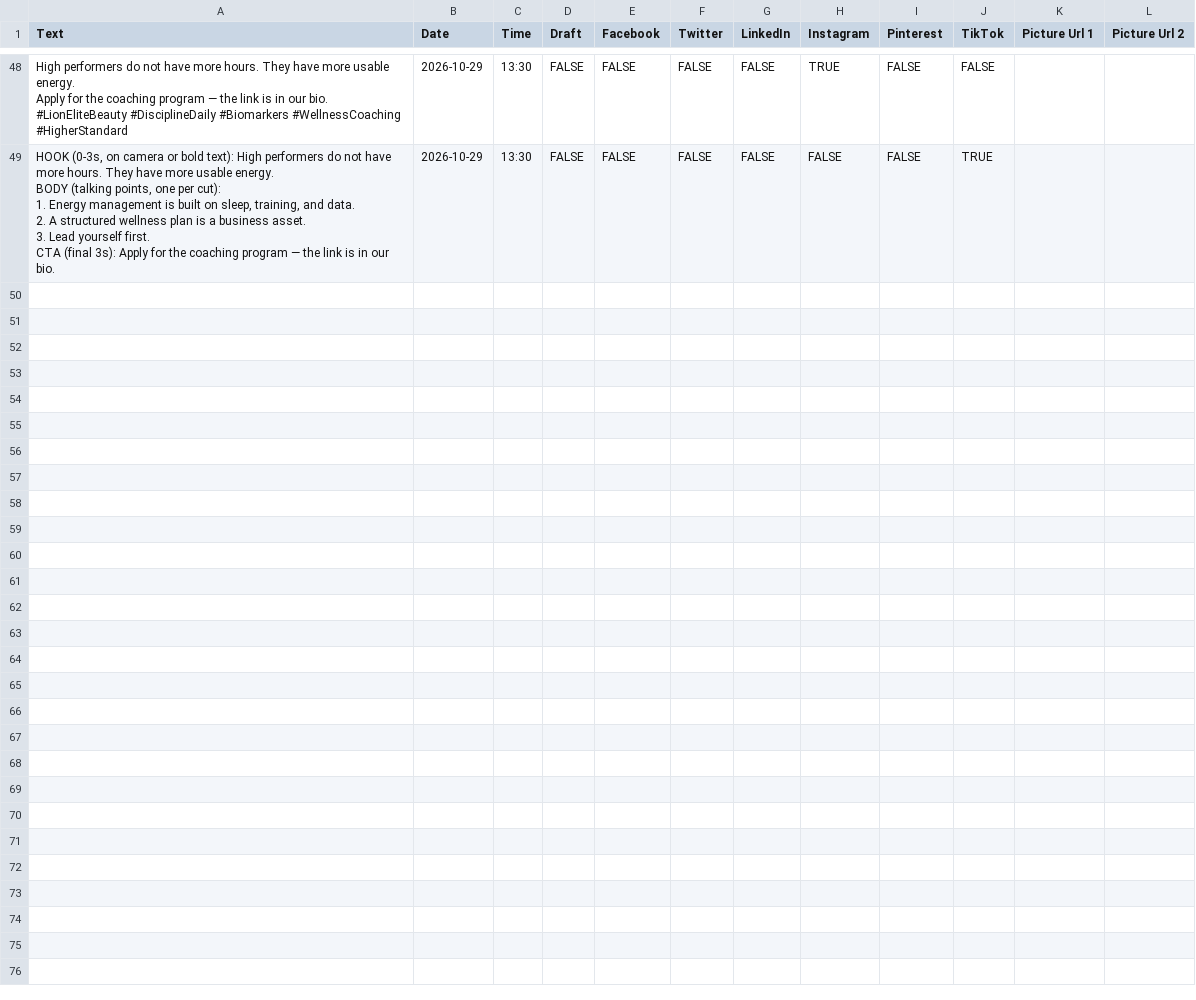
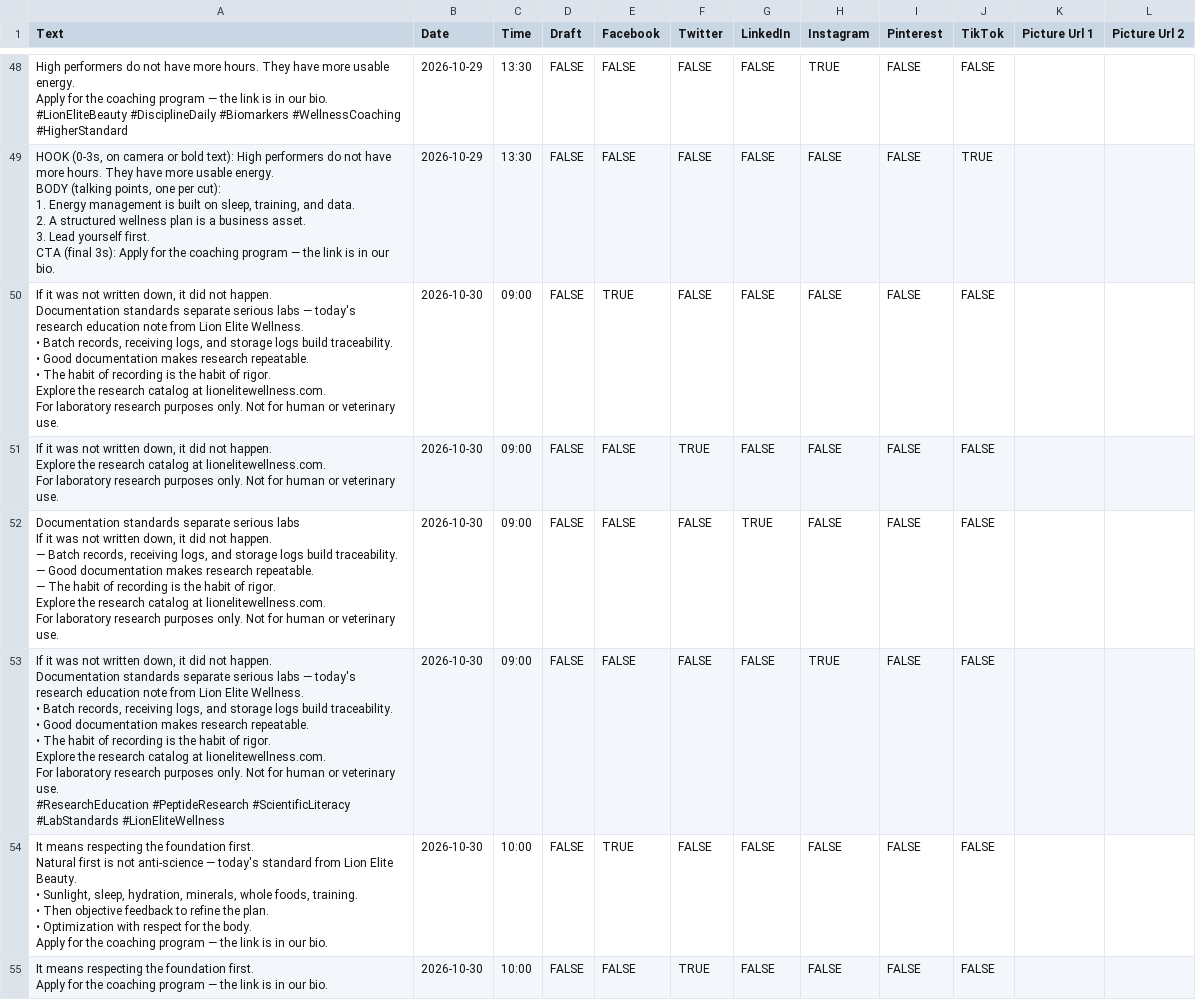
Before and after one commit to lionelite/lion-elite-os, a CSV file: content/metricool-import/week-of-2026-10-26.csv, drawn as a sheet; only a part is shown, gaps mark what is left out; ↵ is a line break in a cell; the diff covers the shown part only; the diff names each change by its address in the sheet, - before the commit and + after, or states it on an @@ line.

```diff
--- a/content/metricool-import/week-of-2026-10-26.csv
+++ b/content/metricool-import/week-of-2026-10-26.csv
+row 50: If it was not written down, it did not happen. ↵ Documentation standards separate serious labs — today's research education note from Lion Elite Wellness. ↵ • Batch records, receiving logs, and storage logs build traceability. ↵ • Good documentation makes research repeatable. ↵ • The habit of recording is the habit of rigor. ↵ Explore the research catalog at lionelitewellness.com. ↵ For laboratory research purposes only. Not for human or veterinary use. | 2026-10-30 | 09:00 | FALSE | TRUE | FALSE | FALSE | FALSE | FALSE | FALSE
+row 51: If it was not written down, it did not happen. ↵ Explore the research catalog at lionelitewellness.com. ↵ For laboratory research purposes only. Not for human or veterinary use. | 2026-10-30 | 09:00 | FALSE | FALSE | TRUE | FALSE | FALSE | FALSE | FALSE
+row 52: Documentation standards separate serious labs ↵ If it was not written down, it did not happen. ↵ — Batch records, receiving logs, and storage logs build traceability. ↵ — Good documentation makes research repeatable. ↵ — The habit of recording is the habit of rigor. ↵ Explore the research catalog at lionelitewellness.com. ↵ For laboratory research purposes only. Not for human or veterinary use. | 2026-10-30 | 09:00 | FALSE | FALSE | FALSE | TRUE | FALSE | FALSE | FALSE
+row 53: If it was not written down, it did not happen. ↵ Documentation standards separate serious labs — today's research education note from Lion Elite Wellness. ↵ • Batch records, receiving logs, and storage logs build traceability. ↵ • Good documentation makes research repeatable. ↵ • The habit of recording is the habit of rigor. ↵ Explore the research catalog at lionelitewellness.com. ↵ For laboratory research purposes only. Not for human or veterinary use. ↵ #ResearchEducation #PeptideResearch #ScientificLiteracy #LabStandards #LionEliteWellness | 2026-10-30 | 09:00 | FALSE | FALSE | FALSE | FALSE | TRUE | FALSE | FALSE
+row 54: It means respecting the foundation first. ↵ Natural first is not anti-science — today's standard from Lion Elite Beauty. ↵ • Sunlight, sleep, hydration, minerals, whole foods, training. ↵ • Then objective feedback to refine the plan. ↵ • Optimization with respect for the body. ↵ Apply for the coaching program — the link is in our bio. | 2026-10-30 | 10:00 | FALSE | TRUE | FALSE | FALSE | FALSE | FALSE | FALSE
+row 55: It means respecting the foundation first. ↵ Apply for the coaching program — the link is in our bio. | 2026-10-30 | 10:00 | FALSE | FALSE | TRUE | FALSE | FALSE | FALSE | FALSE
```
Also changed, not shown: 6 added rows elsewhere in this file, 4 other files.
